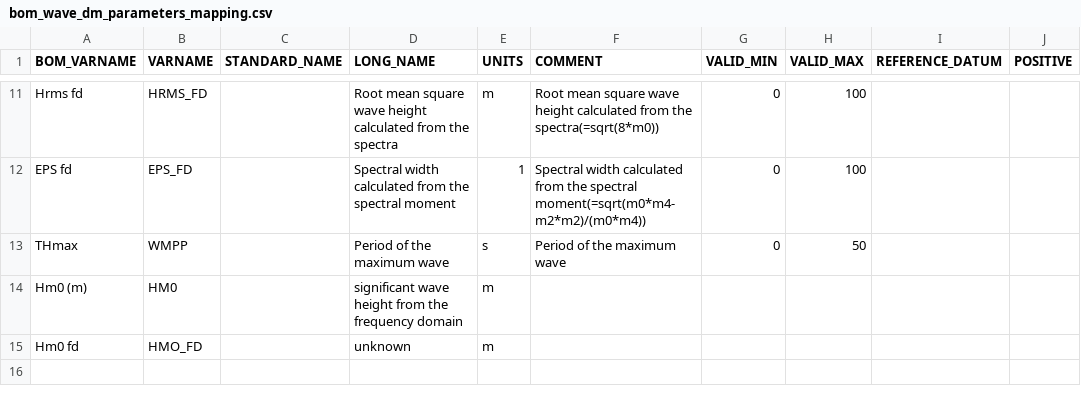
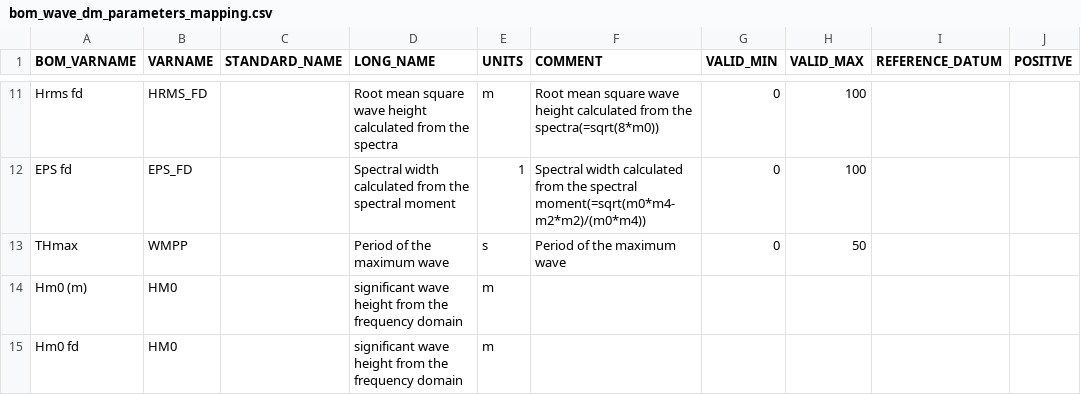
Before and after one commit to aodn/data-services, a CSV file: AODN/AODN-WAVE-DM/BOM-WAVE-DM/bom_wave_library/bom_wave_dm_parameters_mapping.csv, drawn as a sheet; only a part is shown, gaps mark what is left out; the diff names each change by its address in the sheet, - before the commit and + after, or states it on an @@ line.

Commit message:
wip

```diff
--- a/AODN/AODN-WAVE-DM/BOM-WAVE-DM/bom_wave_library/bom_wave_dm_parameters_mapping.csv
+++ b/AODN/AODN-WAVE-DM/BOM-WAVE-DM/bom_wave_library/bom_wave_dm_parameters_mapping.csv
-B15 (VARNAME): HMO_FD
+B15 (VARNAME): HM0
-D15 (LONG_NAME): unknown
+D15 (LONG_NAME): significant wave height from the frequency domain
```
